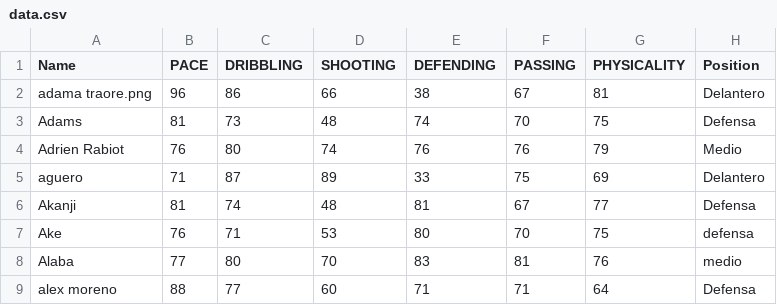
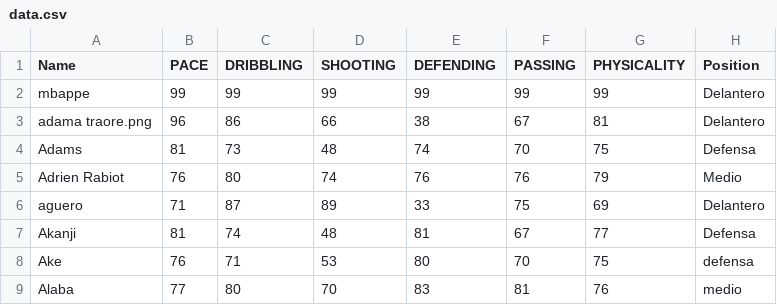
Before and after one commit to davidflores8/Fifalytics, a CSV file: data.csv, drawn as a sheet; only a part is shown; the shorter side is filled out with more unchanged rows; the diff names each change by its address in the sheet, - before the commit and + after, or states it on an @@ line.

```diff
--- a/data.csv
+++ b/data.csv
+row 2: mbappe | 99 | 99 | 99 | 99 | 99 | 99 | Delantero
```
Also changed, not shown: 6 other files.
